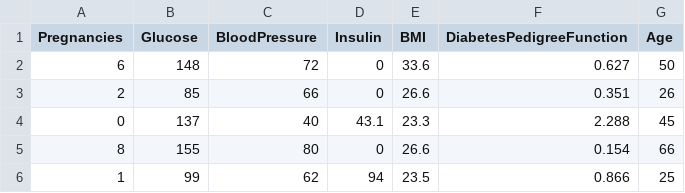
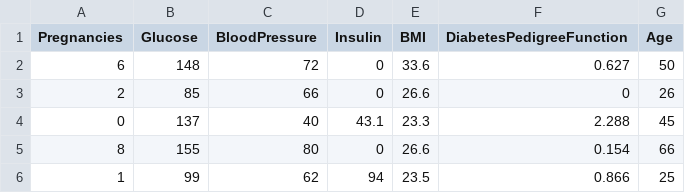
Before and after one commit to Iqbalalh/prediksi-diabetes, a CSV file: dummy_diabetes.csv, drawn as a sheet.

Commit message:
Update dummy_diabetes.csv

```diff
--- a/dummy_diabetes.csv
+++ b/dummy_diabetes.csv
@@ -2,3 +2,3 @@ Pregnancies,Glucose,BloodPressure,Insulin,BMI,DiabetesPedigreeFunction,Age
 6,148,72,0,33.6,0.627,50
-2,85,66,0,26.6,0.351,26
+2,85,66,0,26.6,0,26
 0,137,40,43.1,23.3,2.288,45
```
